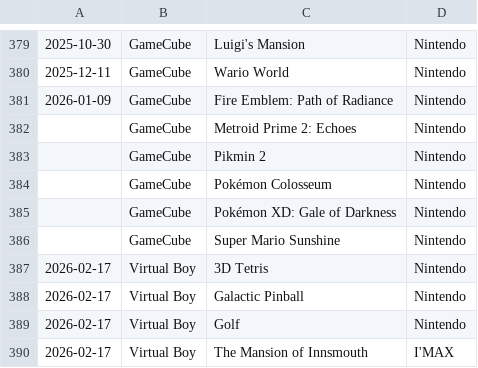
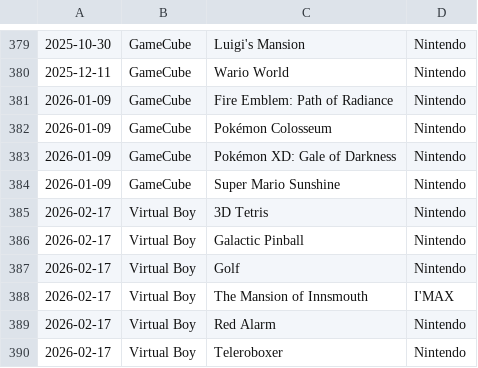
Before and after one commit to sethmlarson/nintendo-classics, a CSV file: nintendo-classics.csv, drawn as a sheet; only a part is shown, gaps mark what is left out; the shorter side is filled out with more unchanged rows.

Commit message:
Updated data for 2026-1-30

```diff
--- a/nintendo-classics.csv
+++ b/nintendo-classics.csv
@@ -381,7 +381,5 @@
 2026-01-09,GameCube,Fire Emblem: Path of Radiance,Nintendo
-,GameCube,Metroid Prime 2: Echoes,Nintendo
-,GameCube,Pikmin 2,Nintendo
-,GameCube,Pokémon Colosseum,Nintendo
-,GameCube,Pokémon XD: Gale of Darkness,Nintendo
-,GameCube,Super Mario Sunshine,Nintendo
+2026-01-09,GameCube,Pokémon Colosseum,Nintendo
+2026-01-09,GameCube,Pokémon XD: Gale of Darkness,Nintendo
+2026-01-09,GameCube,Super Mario Sunshine,Nintendo
 2026-02-17,Virtual Boy,3D Tetris,Nintendo
```
Also changed, not shown: 1 other file.
